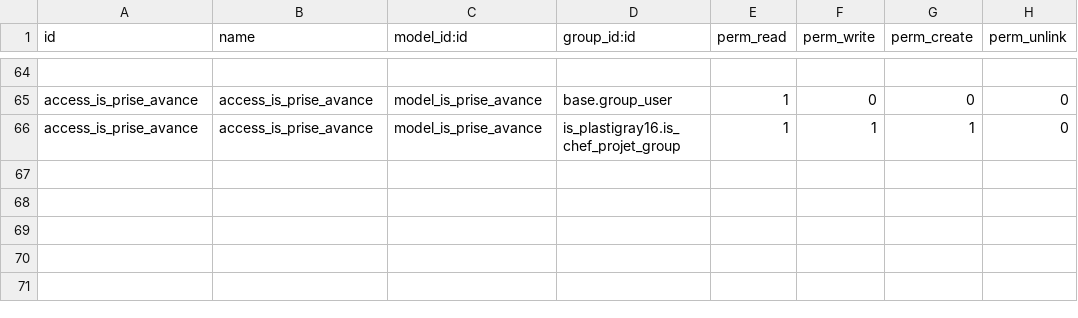
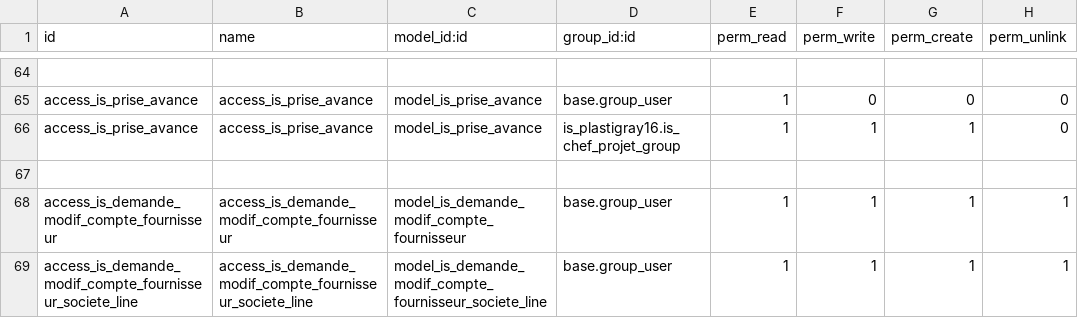
Before and after one commit to tonygalmiche/is_dynacase2odoo, a CSV file: security/ir.model.access.csv, drawn as a sheet; only a part is shown, gaps mark what is left out.

Commit message:
ajout demande modif compte fournisseur

```diff
--- a/security/ir.model.access.csv
+++ b/security/ir.model.access.csv
@@ -66 +66,4 @@ access_is_prise_avance,access_is_prise_avance,model_is_prise_avance,base.group_u
 access_is_prise_avance,access_is_prise_avance,model_is_prise_avance,is_plastigray16.is_chef_projet_group,1,1,1,0
+
+access_is_demande_modif_compte_fournisseur,access_is_demande_modif_compte_fournisseur,model_is_demande_modif_compte_fournisseur,base.group_user,1,1,1,1
+access_is_demande_modif_compte_fournisseur_societe_line,access_is_demande_modif_compte_fournisseur_societe_line,model_is_demande_modif_compte_fournisseur_societe_line,base.group_user,1,1,1,1
```
Also changed, not shown: 5 other files.
